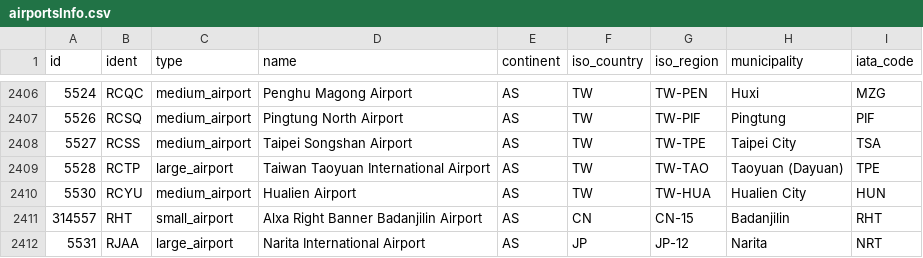
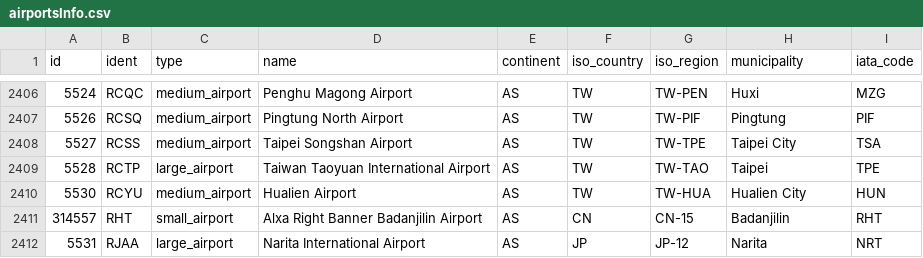
Before and after one commit to OrangeDragon1/sffminiprojectvttp2022, a CSV file: src/main/resources/static/airportsInfo.csv, drawn as a sheet; only a part is shown, gaps mark what is left out.

```diff
--- a/src/main/resources/static/airportsInfo.csv
+++ b/src/main/resources/static/airportsInfo.csv
@@ -2408,3 +2408,3 @@
 "5527","RCSS","medium_airport","Taipei Songshan Airport","AS","TW","TW-TPE","Taipei City","TSA"
-"5528","RCTP","large_airport","Taiwan Taoyuan International Airport","AS","TW","TW-TAO","Taoyuan (Dayuan)","TPE"
+"5528","RCTP","large_airport","Taiwan Taoyuan International Airport","AS","TW","TW-TAO","Taipei","TPE"
 "5530","RCYU","medium_airport","Hualien Airport","AS","TW","TW-HUA","Hualien City","HUN"
```
Also changed, not shown: 5 other files.
